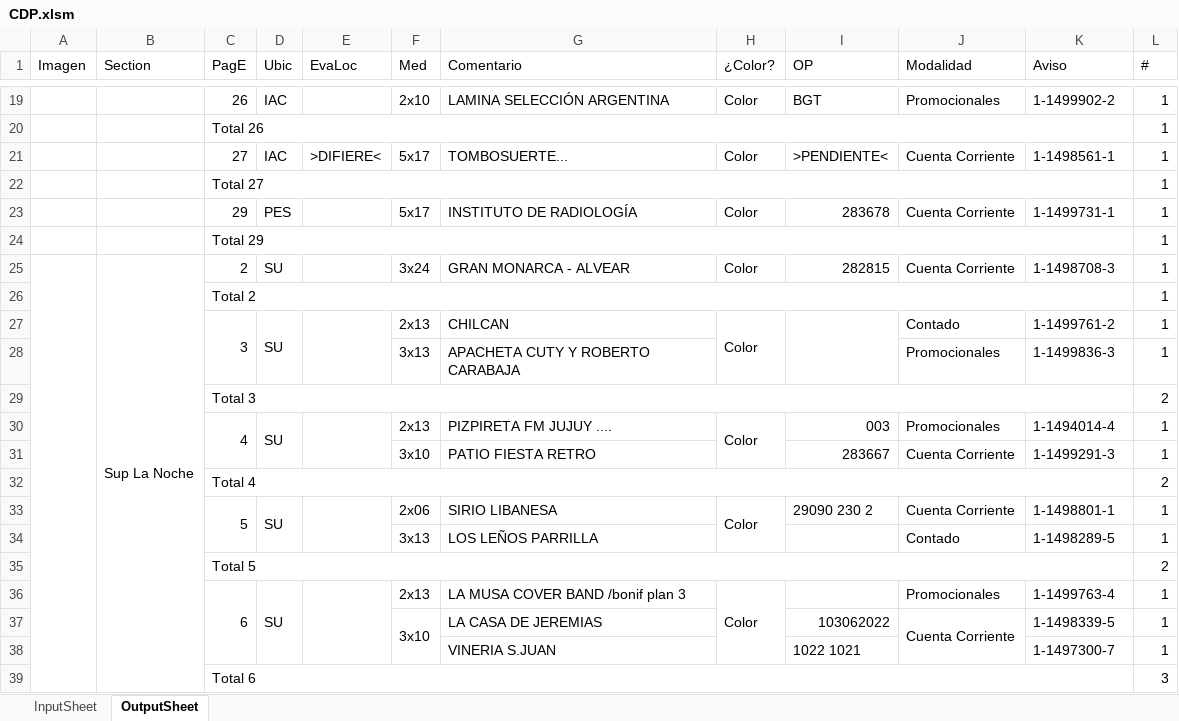
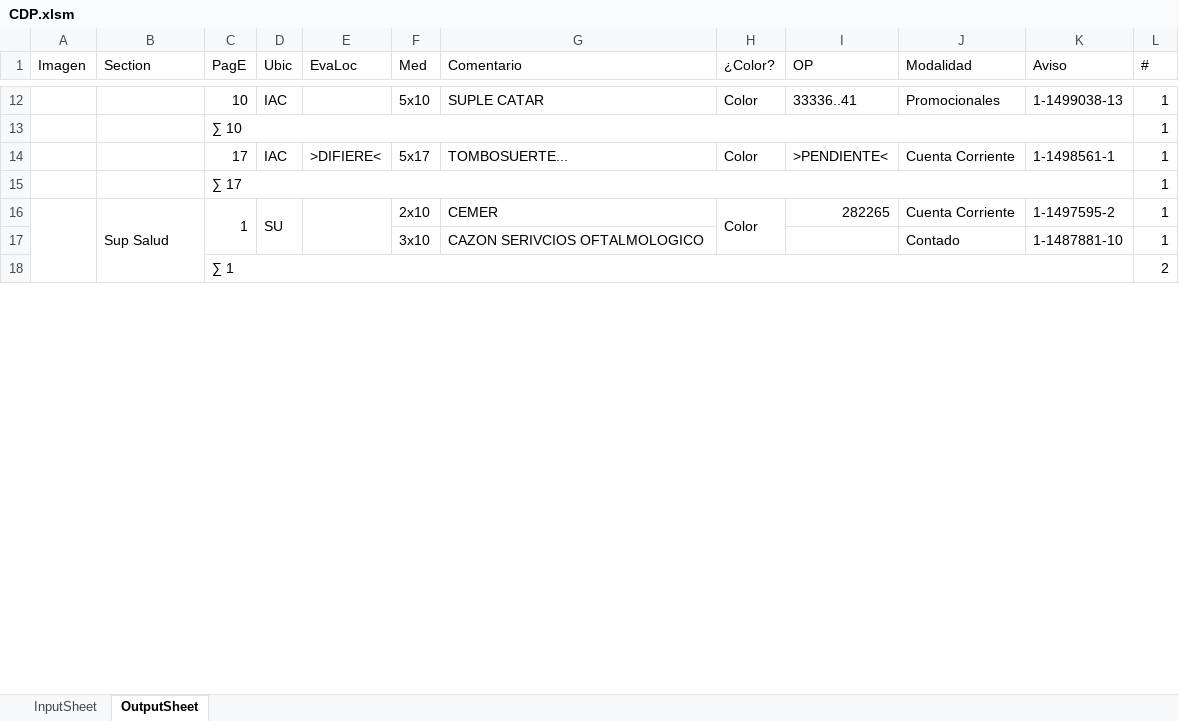
Before and after one commit to zherar7ordoya/AP5, an Excel workbook: Xtras/MSExcel/CDP.xlsm, sheet OutputSheet, drawn as a sheet; only a part is shown, gaps mark what is left out; values as stored, in another font and other column widths than the file's, no cell formats; conditional formats not drawn; removed rows and columns are numbered as before the commit, all else as after; the diff covers the shown part only; the diff names each change by its address in the sheet, - before the commit and + after, or states it on an @@ line.

```diff
--- a/Xtras/MSExcel/CDP.xlsm (sheet OutputSheet)
+++ b/Xtras/MSExcel/CDP.xlsm (sheet OutputSheet)
-C12 (PagE): 26
+C12 (PagE): 10
-F12 (Med): 2x10
+F12 (Med): 5x10
-G12 (Comentario): LAMINA SELECCIÓN ARGENTINA
+G12 (Comentario): SUPLE CATAR
-I12 (OP): BGT
+I12 (OP): 33336..41
-K12 (Aviso): 1-1499902-2
+K12 (Aviso): 1-1499038-13
-C13 (PagE): Total 26
+C13 (PagE): ∑ 10
-C14 (PagE): 27
+C14 (PagE): 17
-C15 (PagE): Total 27
+C15 (PagE): ∑ 17
-row 23:  |  | 29 | PES |  | 5x17 | INSTITUTO DE RADIOLOGÍA | Color | 283678 | Cuenta Corriente | 1-1499731-1 | 1
-row 24:  |  | Total 29 |  |  |  |  |  |  |  |  | 1
-row 25:  | Sup La Noche | 2 | SU |  | 3x24 | GRAN MONARCA - ALVEAR | Color | 282815 | Cuenta Corriente | 1-1498708-3 | 1
-row 26:  |  | Total 2 |  |  |  |  |  |  |  |  | 1
-row 27:  |  | 3 | SU |  | 2x13 | CHILCAN | Color |  | Contado | 1-1499761-2 | 1
-row 28:  |  |  |  |  | 3x13 | APACHETA CUTY Y ROBERTO CARABAJA |  |  | Promocionales | 1-1499836-3 | 1
-row 29:  |  | Total 3 |  |  |  |  |  |  |  |  | 2
-row 30:  |  | 4 | SU |  | 2x13 | PIZPIRETA FM JUJUY .... | Color | 003 | Promocionales | 1-1494014-4 | 1
-row 31:  |  |  |  |  | 3x10 | PATIO FIESTA RETRO |  | 283667 | Cuenta Corriente | 1-1499291-3 | 1
-row 32:  |  | Total 4 |  |  |  |  |  |  |  |  | 2
-row 33:  |  | 5 | SU |  | 2x06 | SIRIO LIBANESA | Color | 29090 230 2 | Cuenta Corriente | 1-1498801-1 | 1
+row 16:  | Sup Salud | 1 | SU |  | 2x10 | CEMER | Color | 282265 | Cuenta Corriente | 1-1497595-2 | 1
-F17 (Med): 3x13
+F17 (Med): 3x10
-G17 (Comentario): LOS LEÑOS PARRILLA
+G17 (Comentario): CAZON SERIVCIOS OFTALMOLOGICO
-K17 (Aviso): 1-1498289-5
+K17 (Aviso): 1-1487881-10
-C18 (PagE): Total 5
+C18 (PagE): ∑ 1
-row 36:  |  | 6 | SU |  | 2x13 | LA MUSA COVER BAND /bonif plan 3 | Color |  | Promocionales | 1-1499763-4 | 1
-row 37:  |  |  |  |  | 3x10 | LA CASA DE JEREMIAS |  | 103062022 | Cuenta Corriente | 1-1498339-5 | 1
-row 38:  |  |  |  |  |  | VINERIA S.JUAN |  | 1022 1021 |  | 1-1497300-7 | 1
-row 39:  |  | Total 6 |  |  |  |  |  |  |  |  | 3
```
Also changed, not shown: 24 added rows, 87 removed rows, 67 edited cells and merged cells elsewhere in this sheet, sheet InputSheet, cell formats, hidden cells, P&E/PDF/Inferencial/Clase 12 (Método Mínimos Cuadrados).xlsx, 5 other files.
